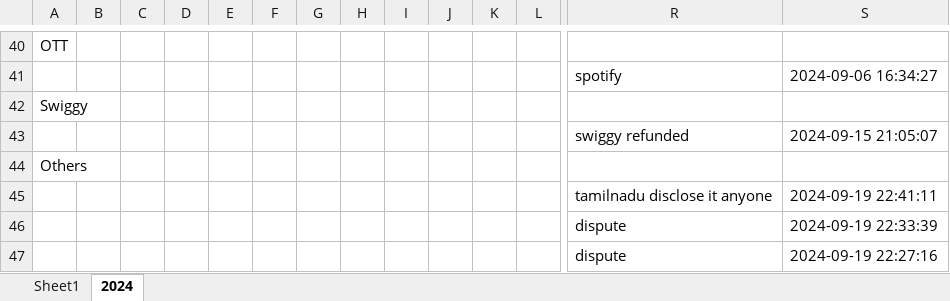
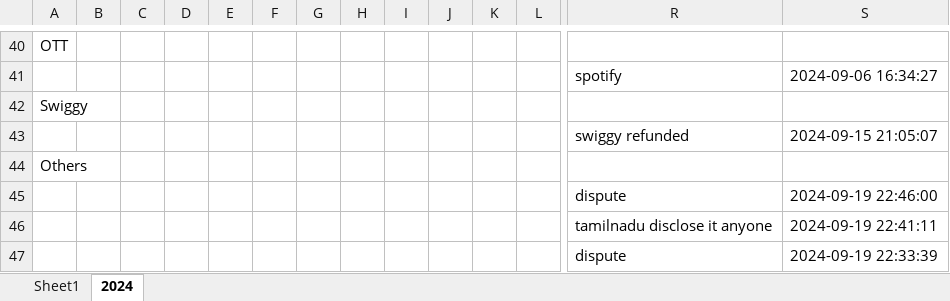
Before and after one commit to vinothvikas1987/LLM_Android, an Excel workbook: android.xlsx, sheet 2024, drawn as a sheet; only a part is shown, gaps mark what is left out; the shorter side is filled out with more unchanged rows; values as stored, in another font and other column widths than the file's, no borders; rows hold the shown columns only; the diff names each change by its address in the sheet, - before the commit and + after, or states it on an @@ line.

Commit message:
Update Excel file 2024-09-19 17:16:15.495273

```diff
--- a/android.xlsx (sheet 2024)
+++ b/android.xlsx (sheet 2024)
+row 45:  |  |  |  |  |  |  |  |  |  |  |  | dispute | 2024-09-19 22:46:00
```
